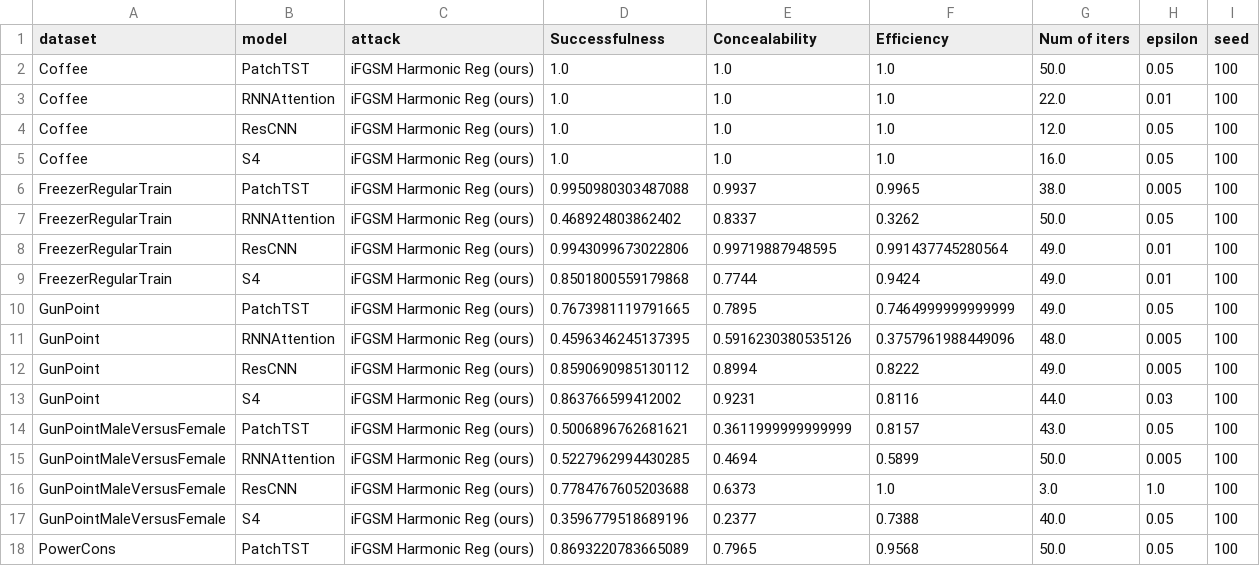
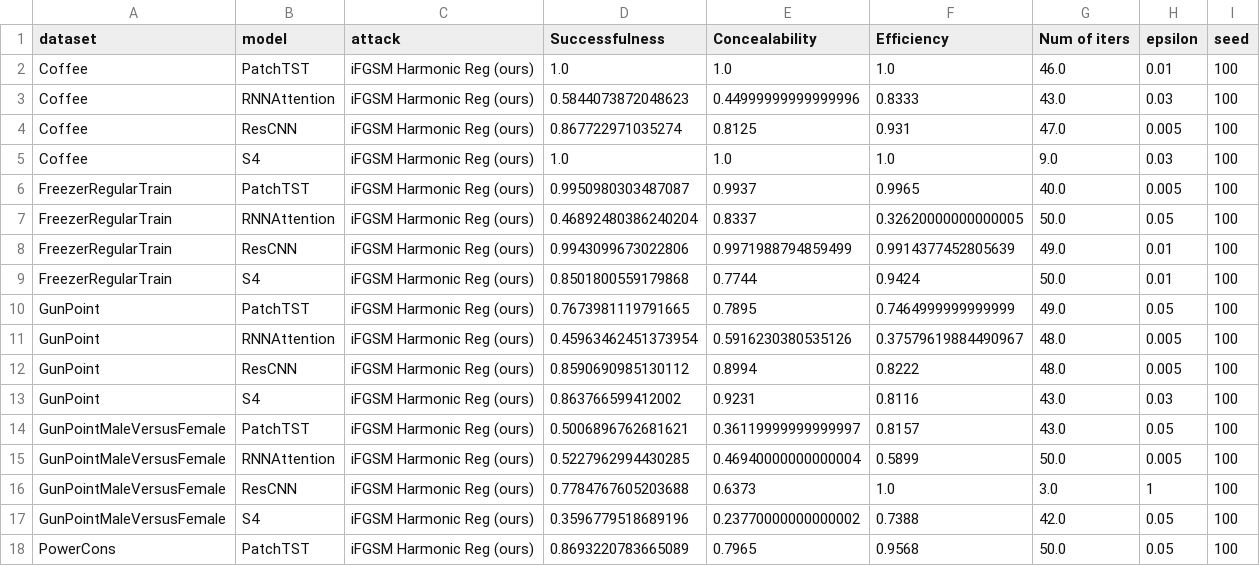
Before and after one commit to petrsokerin/Hidden_adversarial_attacks, a CSV file: experiment_params/attacks/iFGSM_HarmonicReg.csv, drawn as a sheet; only a part is shown; the diff covers the shown part only.

Commit message:
Coffee attacks update

```diff
--- a/experiment_params/attacks/iFGSM_HarmonicReg.csv
+++ b/experiment_params/attacks/iFGSM_HarmonicReg.csv
@@ -1,18 +1,18 @@
 dataset,model,attack,Successfulness,Concealability,Efficiency,Num of iters,epsilon,seed
-Coffee,PatchTST,iFGSM Harmonic Reg (ours),1.0,1.0,1.0,50.0,0.05,100
-Coffee,RNNAttention,iFGSM Harmonic Reg (ours),1.0,1.0,1.0,22.0,0.01,100
-Coffee,ResCNN,iFGSM Harmonic Reg (ours),1.0,1.0,1.0,12.0,0.05,100
-Coffee,S4,iFGSM Harmonic Reg (ours),1.0,1.0,1.0,16.0,0.05,100
-FreezerRegularTrain,PatchTST,iFGSM Harmonic Reg (ours),0.9950980303487088,0.9937,0.9965,38.0,0.005,100
-FreezerRegularTrain,RNNAttention,iFGSM Harmonic Reg (ours),0.468924803862402,0.8337,0.3262,50.0,0.05,100
-FreezerRegularTrain,ResCNN,iFGSM Harmonic Reg (ours),0.9943099673022806,0.99719887948595,0.991437745280564,49.0,0.01,100
-FreezerRegularTrain,S4,iFGSM Harmonic Reg (ours),0.8501800559179868,0.7744,0.9424,49.0,0.01,100
+Coffee,PatchTST,iFGSM Harmonic Reg (ours),1.0,1.0,1.0,46.0,0.01,100
+Coffee,RNNAttention,iFGSM Harmonic Reg (ours),0.5844073872048623,0.44999999999999996,0.8333,43.0,0.03,100
+Coffee,ResCNN,iFGSM Harmonic Reg (ours),0.867722971035274,0.8125,0.931,47.0,0.005,100
+Coffee,S4,iFGSM Harmonic Reg (ours),1.0,1.0,1.0,9.0,0.03,100
+FreezerRegularTrain,PatchTST,iFGSM Harmonic Reg (ours),0.9950980303487087,0.9937,0.9965,40.0,0.005,100
+FreezerRegularTrain,RNNAttention,iFGSM Harmonic Reg (ours),0.46892480386240204,0.8337,0.32620000000000005,50.0,0.05,100
+FreezerRegularTrain,ResCNN,iFGSM Harmonic Reg (ours),0.9943099673022806,0.9971988794859499,0.9914377452805639,49.0,0.01,100
+FreezerRegularTrain,S4,iFGSM Harmonic Reg (ours),0.8501800559179868,0.7744,0.9424,50.0,0.01,100
 GunPoint,PatchTST,iFGSM Harmonic Reg (ours),0.7673981119791665,0.7895,0.7464999999999999,49.0,0.05,100
-GunPoint,RNNAttention,iFGSM Harmonic Reg (ours),0.4596346245137395,0.5916230380535126,0.3757961988449096,48.0,0.005,100
-GunPoint,ResCNN,iFGSM Harmonic Reg (ours),0.8590690985130112,0.8994,0.8222,49.0,0.005,100
-GunPoint,S4,iFGSM Harmonic Reg (ours),0.863766599412002,0.9231,0.8116,44.0,0.03,100
-GunPointMaleVersusFemale,PatchTST,iFGSM Harmonic Reg (ours),0.5006896762681621,0.3611999999999999,0.8157,43.0,0.05,100
-GunPointMaleVersusFemale,RNNAttention,iFGSM Harmonic Reg (ours),0.5227962994430285,0.4694,0.5899,50.0,0.005,100
-GunPointMaleVersusFemale,ResCNN,iFGSM Harmonic Reg (ours),0.7784767605203688,0.6373,1.0,3.0,1.0,100
-GunPointMaleVersusFemale,S4,iFGSM Harmonic Reg (ours),0.3596779518689196,0.2377,0.7388,40.0,0.05,100
+GunPoint,RNNAttention,iFGSM Harmonic Reg (ours),0.45963462451373954,0.5916230380535126,0.37579619884490967,48.0,0.005,100
+GunPoint,ResCNN,iFGSM Harmonic Reg (ours),0.8590690985130112,0.8994,0.8222,48.0,0.005,100
+GunPoint,S4,iFGSM Harmonic Reg (ours),0.863766599412002,0.9231,0.8116,43.0,0.03,100
+GunPointMaleVersusFemale,PatchTST,iFGSM Harmonic Reg (ours),0.5006896762681621,0.36119999999999997,0.8157,43.0,0.05,100
+GunPointMaleVersusFemale,RNNAttention,iFGSM Harmonic Reg (ours),0.5227962994430285,0.46940000000000004,0.5899,50.0,0.005,100
+GunPointMaleVersusFemale,ResCNN,iFGSM Harmonic Reg (ours),0.7784767605203688,0.6373,1.0,3.0,1,100
+GunPointMaleVersusFemale,S4,iFGSM Harmonic Reg (ours),0.3596779518689196,0.23770000000000002,0.7388,42.0,0.05,100
 PowerCons,PatchTST,iFGSM Harmonic Reg (ours),0.8693220783665089,0.7965,0.9568,50.0,0.05,100
```
Also changed, not shown: 10 edited cells elsewhere in this file, experiment_params/attacks/iFGSM.csv, experiment_params/attacks/iFGSM_SumReg.csv.
